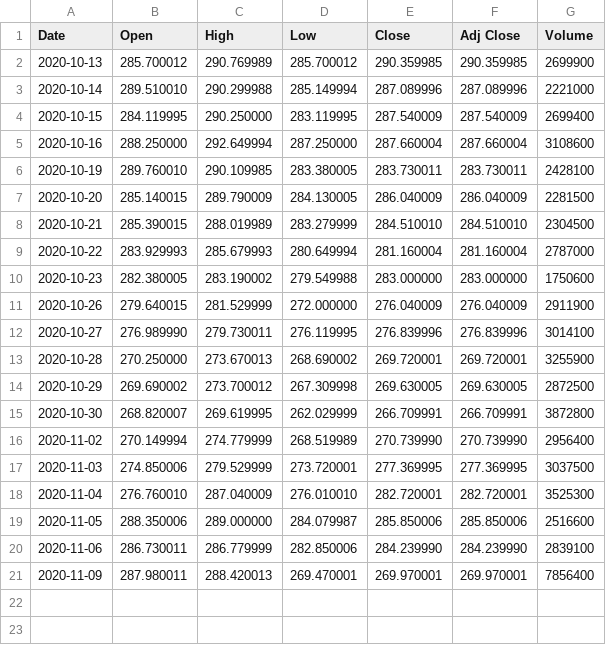
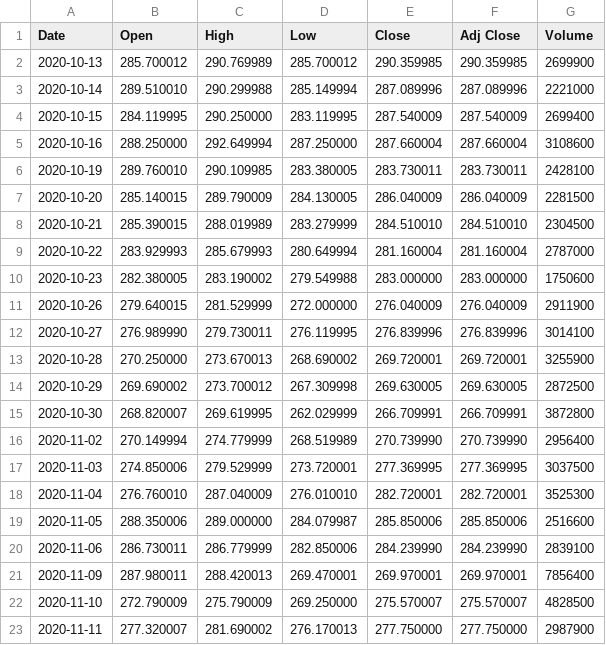
Before and after one commit to Ben-Kandel/TeamProofpoint, a CSV file: HD.csv, drawn as a sheet; the diff names each change by its address in the sheet, - before the commit and + after, or states it on an @@ line.

Commit message:
hd csv

```diff
--- a/HD.csv
+++ b/HD.csv
+row 22: 2020-11-10 | 272.790009 | 275.790009 | 269.250000 | 275.570007 | 275.570007 | 4828500
+row 23: 2020-11-11 | 277.320007 | 281.690002 | 276.170013 | 277.750000 | 277.750000 | 2987900
```
